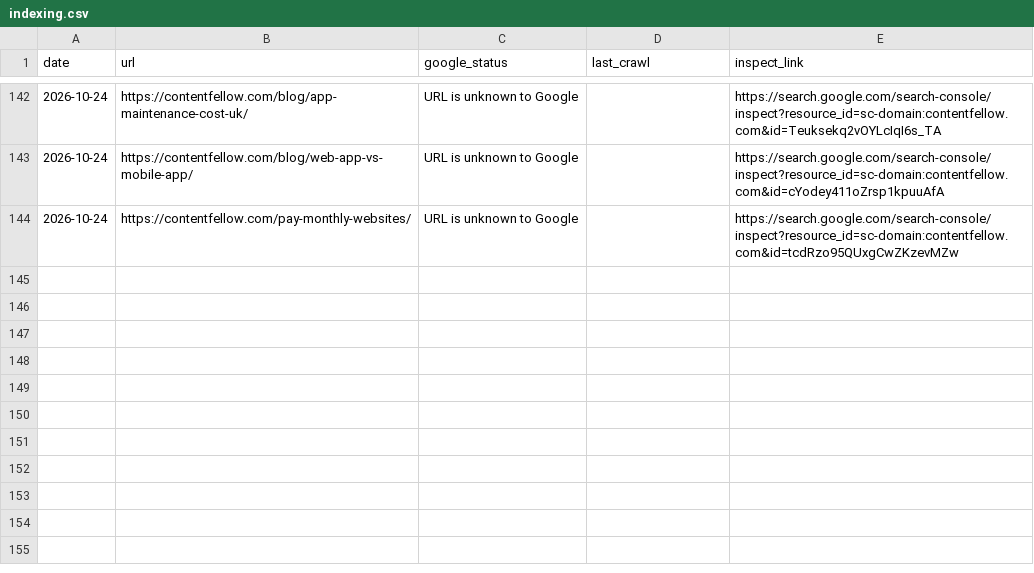
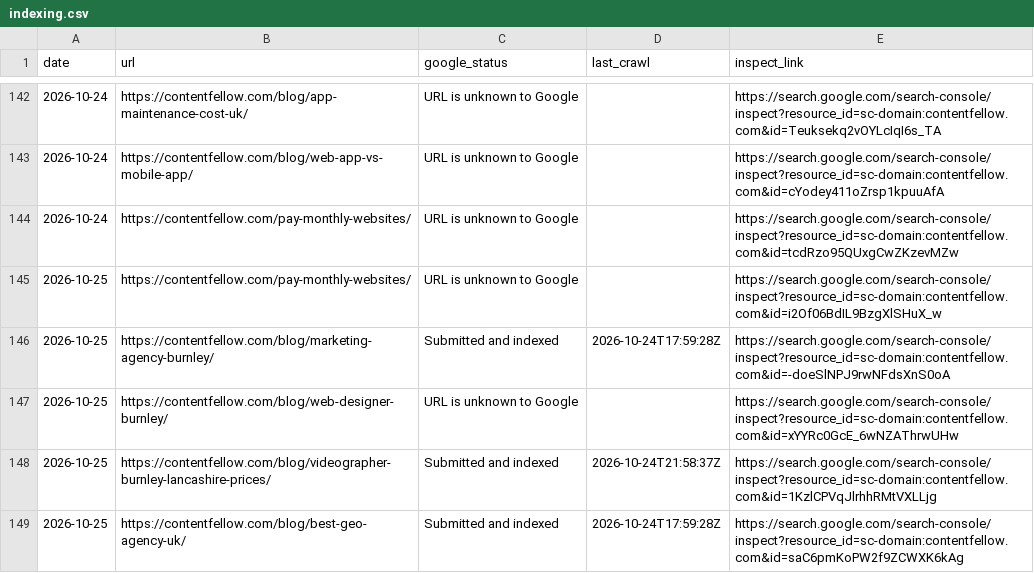
Before and after one commit to glameonline/AISA, a CSV file: outputs/_tracker/indexing.csv, drawn as a sheet; only a part is shown, gaps mark what is left out; the diff names each change by its address in the sheet, - before the commit and + after, or states it on an @@ line.

```diff
--- a/outputs/_tracker/indexing.csv
+++ b/outputs/_tracker/indexing.csv
+row 145: 2026-10-25 | https://contentfellow.com/pay-monthly-websites/ | URL is unknown to Google |  | https://search.google.com/search-console/inspect?resource_id=sc-domain:contentfellow.com&id=i2Of06BdIL9BzgXlSHuX_w
+row 146: 2026-10-25 | https://contentfellow.com/blog/marketing-agency-burnley/ | Submitted and indexed | 2026-10-24T17:59:28Z | https://search.google.com/search-console/inspect?resource_id=sc-domain:contentfellow.com&id=-doeSlNPJ9rwNFdsXnS0oA
+row 147: 2026-10-25 | https://contentfellow.com/blog/web-designer-burnley/ | URL is unknown to Google |  | https://search.google.com/search-console/inspect?resource_id=sc-domain:contentfellow.com&id=xYYRc0GcE_6wNZAThrwUHw
+row 148: 2026-10-25 | https://contentfellow.com/blog/videographer-burnley-lancashire-prices/ | Submitted and indexed | 2026-10-24T21:58:37Z | https://search.google.com/search-console/inspect?resource_id=sc-domain:contentfellow.com&id=1KzlCPVqJlrhhRMtVXLLjg
+row 149: 2026-10-25 | https://contentfellow.com/blog/best-geo-agency-uk/ | Submitted and indexed | 2026-10-24T17:59:28Z | https://search.google.com/search-console/inspect?resource_id=sc-domain:contentfellow.com&id=saC6pmKoPW2f9ZCWXK6kAg
```
